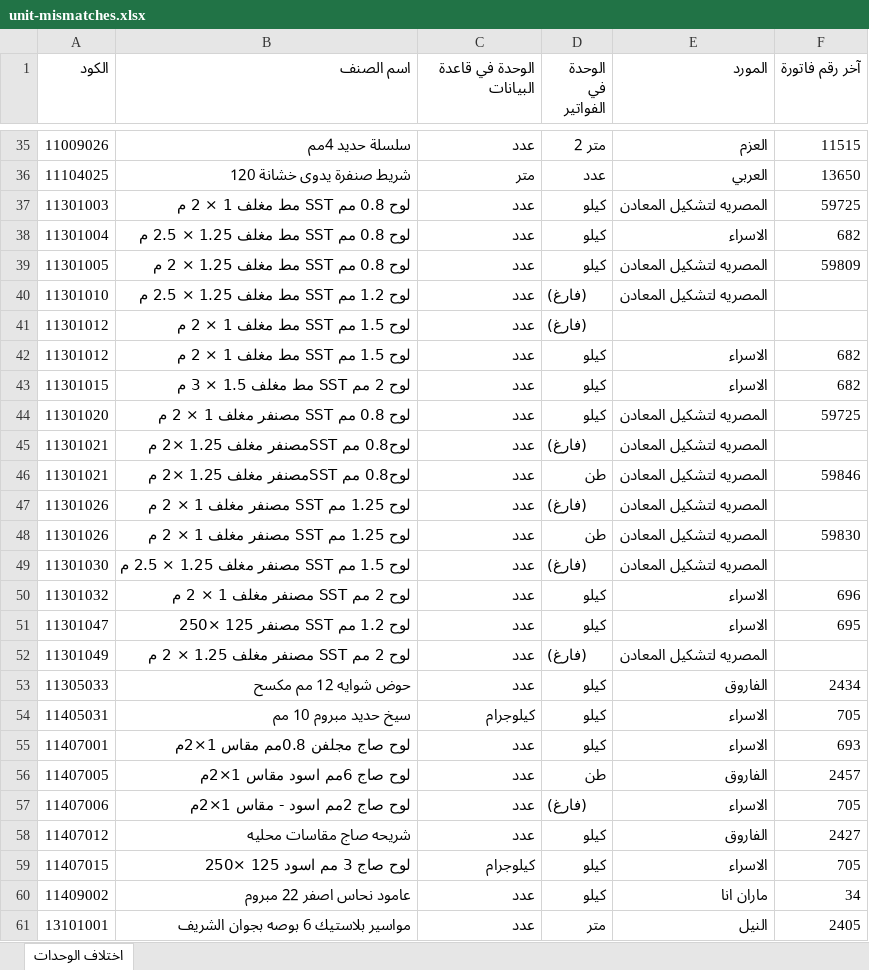
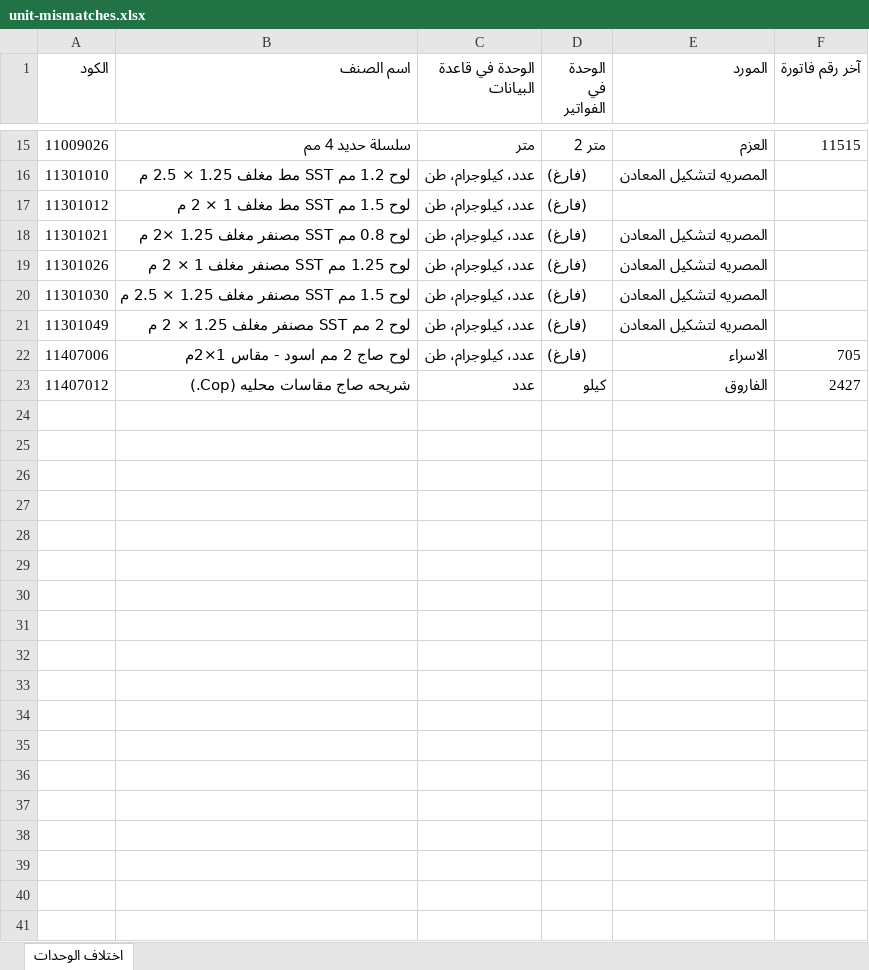
Before and after one commit to moggroupdev/erp-server, an Excel workbook: data/transactions/results/unit-mismatches.xlsx, sheet اختلاف الوحدات, drawn as a sheet; only a part is shown, gaps mark what is left out; values as stored, in another font and other column widths than the file's, no cell formats; removed rows and columns are numbered as before the commit, all else as after; the diff covers the shown part only; the diff names each change by its address in the sheet, - before the commit and + after, or states it on an @@ line.

```diff
--- a/data/transactions/results/unit-mismatches.xlsx (sheet اختلاف الوحدات)
+++ b/data/transactions/results/unit-mismatches.xlsx (sheet اختلاف الوحدات)
-B15 (اسم الصنف): سلسلة حديد 4مم
+B15 (اسم الصنف): سلسلة حديد 4 مم
-C15 (الوحدة في قاعدة البيانات): عدد
+C15 (الوحدة في قاعدة البيانات): متر
-row 36: 11104025 | شريط صنفرة يدوى خشانة 120 | متر | عدد | العربي | 13650
-row 37: 11301003 | لوح 0.8 مم SST مط مغلف 1 × 2 م | عدد | كيلو | المصريه لتشكيل المعادن | 59725
-row 38: 11301004 | لوح 0.8 مم SST مط مغلف 1.25 × 2.5 م | عدد | كيلو | الاسراء | 682
-row 39: 11301005 | لوح 0.8 مم SST مط مغلف 1.25 × 2 م | عدد | كيلو | المصريه لتشكيل المعادن | 59809
-C16:C17 (الوحدة في قاعدة البيانات): عدد
+C16:C17 (الوحدة في قاعدة البيانات): عدد، كيلوجرام، طن
-row 42: 11301012 | لوح 1.5 مم SST مط مغلف 1 × 2 م | عدد | كيلو | الاسراء | 682
-row 43: 11301015 | لوح 2 مم SST مط مغلف 1.5 × 3 م | عدد | كيلو | الاسراء | 682
-row 44: 11301020 | لوح 0.8 مم SST مصنفر مغلف 1 × 2 م | عدد | كيلو | المصريه لتشكيل المعادن | 59725
-B18 (اسم الصنف): لوح0.8 مم SSTمصنفر مغلف 1.25 ×2 م
+B18 (اسم الصنف): لوح 0.8 مم SST مصنفر مغلف 1.25 ×2 م
-C18 (الوحدة في قاعدة البيانات): عدد
+C18 (الوحدة في قاعدة البيانات): عدد، كيلوجرام، طن
-row 46: 11301021 | لوح0.8 مم SSTمصنفر مغلف 1.25 ×2 م | عدد | طن | المصريه لتشكيل المعادن | 59846
-C19 (الوحدة في قاعدة البيانات): عدد
+C19 (الوحدة في قاعدة البيانات): عدد، كيلوجرام، طن
-row 48: 11301026 | لوح 1.25 مم SST مصنفر مغلف 1 × 2 م | عدد | طن | المصريه لتشكيل المعادن | 59830
-C20 (الوحدة في قاعدة البيانات): عدد
+C20 (الوحدة في قاعدة البيانات): عدد، كيلوجرام، طن
-row 50: 11301032 | لوح 2 مم SST مصنفر مغلف 1 × 2 م | عدد | كيلو | الاسراء | 696
-row 51: 11301047 | لوح 1.2 مم SST مصنفر 125 ×250 | عدد | كيلو | الاسراء | 695
-C21 (الوحدة في قاعدة البيانات): عدد
+C21 (الوحدة في قاعدة البيانات): عدد، كيلوجرام، طن
-row 53: 11305033 | حوض شوايه 12 مم مكسح | عدد | كيلو | الفاروق | 2434
-row 54: 11405031 | سيخ حديد مبروم 10 مم | كيلوجرام | كيلو | الاسراء | 705
-row 55: 11407001 | لوح صاج مجلفن 0.8مم مقاس 1×2م | عدد | كيلو | الاسراء | 693
-row 56: 11407005 | لوح صاج 6مم اسود مقاس 1×2م | عدد | طن | الفاروق | 2457
-B22 (اسم الصنف): لوح صاج 2مم اسود - مقاس 1×2م
+B22 (اسم الصنف): لوح صاج 2 مم اسود - مقاس 1×2م
-C22 (الوحدة في قاعدة البيانات): عدد
+C22 (الوحدة في قاعدة البيانات): عدد، كيلوجرام، طن
-B23 (اسم الصنف): شريحه صاج مقاسات محليه
+B23 (اسم الصنف): شريحه صاج مقاسات محليه (Cop.)
-row 59: 11407015 | لوح صاج 3 مم اسود 125 ×250 | كيلوجرام | كيلو | الاسراء | 705
-row 60: 11409002 | عامود نحاس اصفر 22 مبروم | عدد | كيلو | ماران انا | 34
-row 61: 13101001 | مواسير بلاستيك 6 بوصه بجوان الشريف | عدد | متر | النيل | 2405
```
Also changed, not shown: 1 added row, 29 removed rows and 16 edited cells elsewhere in this sheet, cell formats, 2 other files.
